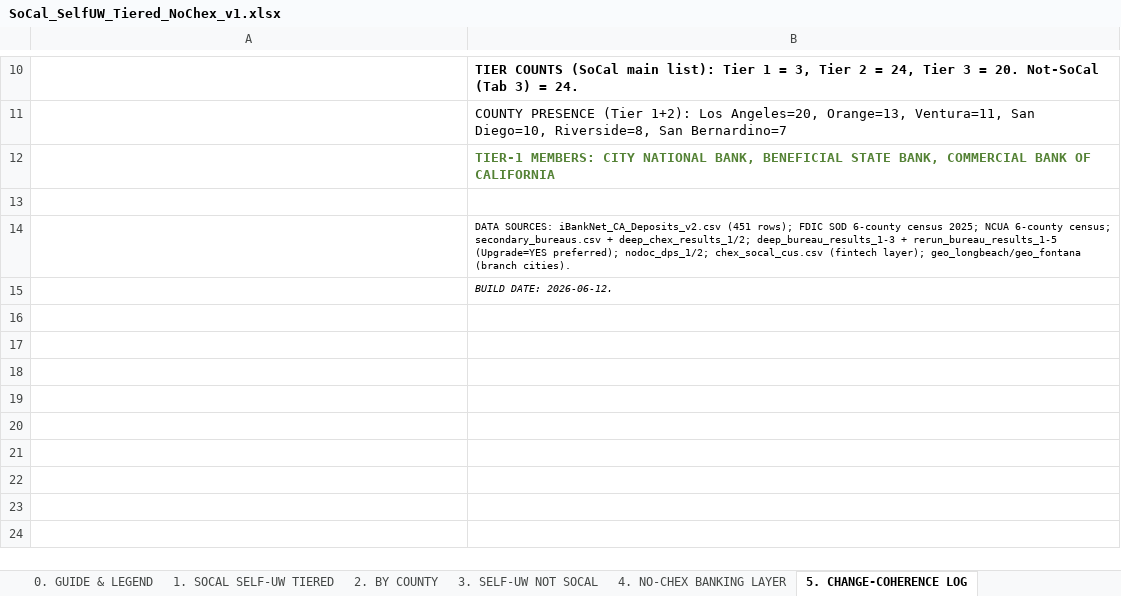
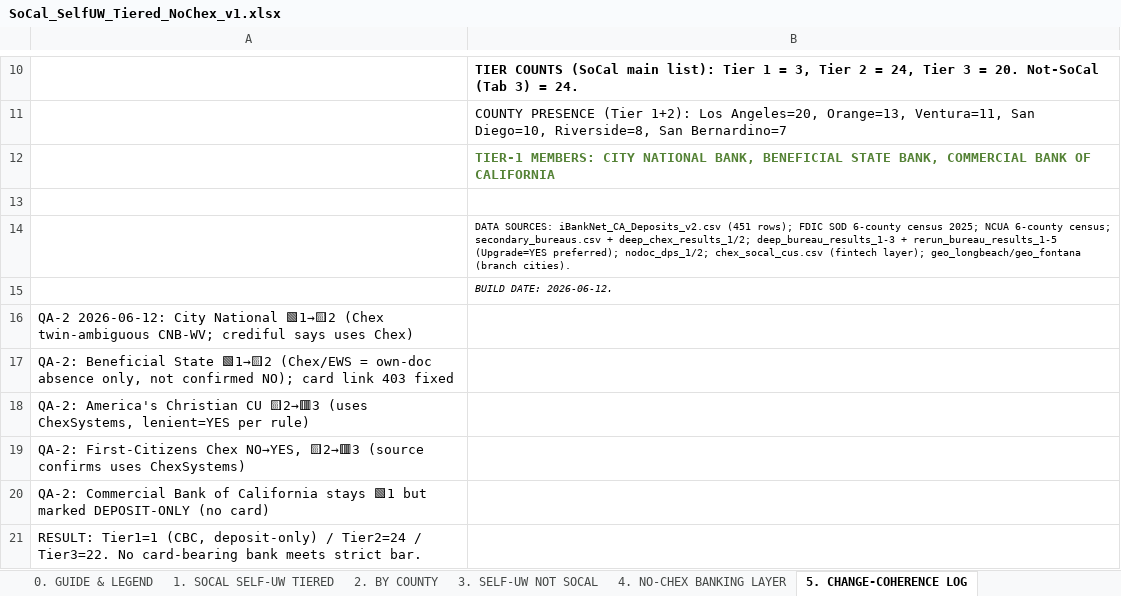
Before and after one commit to Awake999/awake, an Excel workbook: research/ibanknet/deliverables/SoCal_SelfUW_Tiered_NoChex_v1.xlsx, sheet 5. CHANGE-COHERENCE LOG, drawn as a sheet; only a part is shown, gaps mark what is left out; values as stored, in another font and other column widths than the file's, no borders; the diff names each change by its address in the sheet, - before the commit and + after, or states it on an @@ line.

```diff
--- a/research/ibanknet/deliverables/SoCal_SelfUW_Tiered_NoChex_v1.xlsx (sheet 5. CHANGE-COHERENCE LOG)
+++ b/research/ibanknet/deliverables/SoCal_SelfUW_Tiered_NoChex_v1.xlsx (sheet 5. CHANGE-COHERENCE LOG)
+row 16: QA-2 2026-06-12: City National 🟩1→🟨2 (Chex twin-ambiguous CNB-WV; crediful says uses Chex)
+row 17: QA-2: Beneficial State 🟩1→🟨2 (Chex/EWS = own-doc absence only, not confirmed NO); card link 403 fixed
+row 18: QA-2: America's Christian CU 🟨2→🟥3 (uses ChexSystems, lenient=YES per rule)
+row 19: QA-2: First-Citizens Chex NO→YES, 🟨2→🟥3 (source confirms uses ChexSystems)
+row 20: QA-2: Commercial Bank of California stays 🟩1 but marked DEPOSIT-ONLY (no card)
+row 21: RESULT: Tier1=1 (CBC, deposit-only) / Tier2=24 / Tier3=22. No card-bearing bank meets strict bar.
```
Also changed, not shown: sheet 1. SOCAL SELF-UW TIERED, sheet 0. GUIDE & LEGEND, 2 other files.
